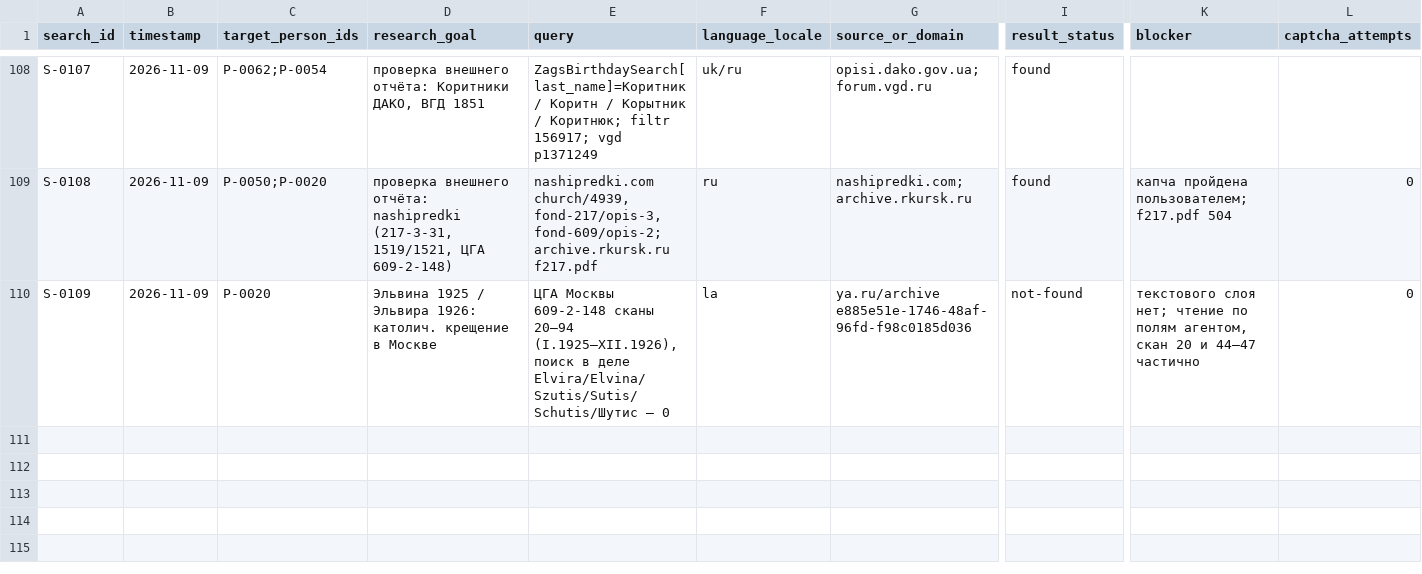
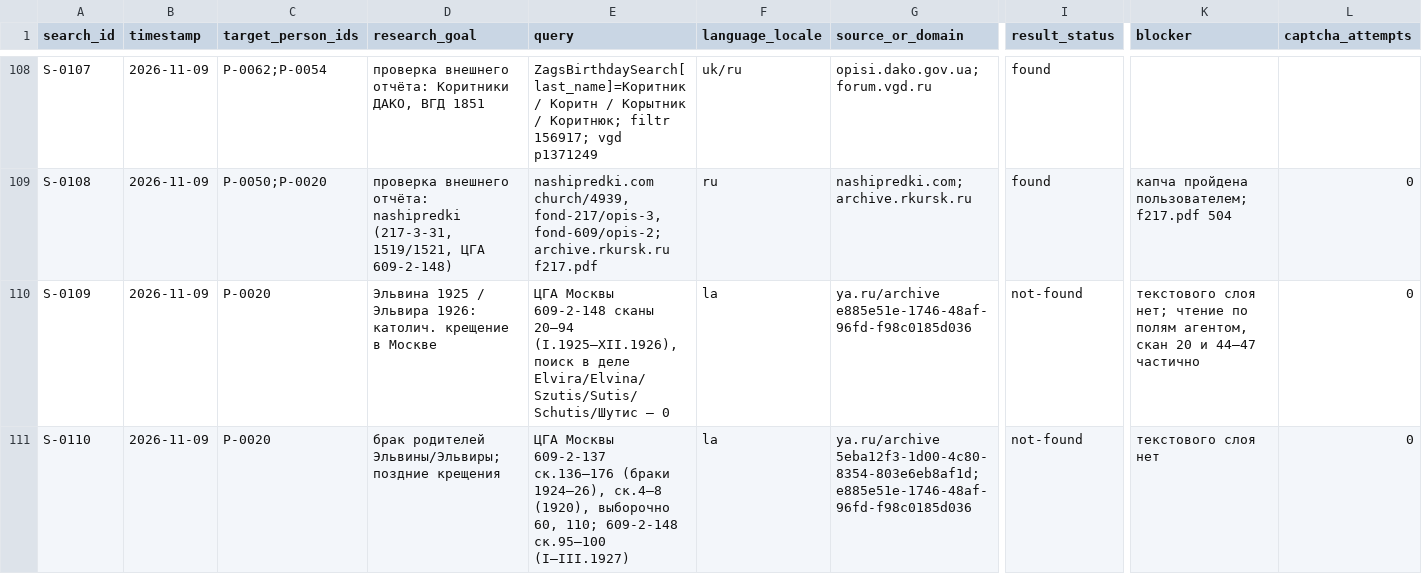
Before and after one commit to sokomishalov/komarova-genealogy, a CSV file: case/search-log.csv, drawn as a sheet; only a part is shown, gaps mark what is left out; rows hold the shown columns only; the diff names each change by its address in the sheet, - before the commit and + after, or states it on an @@ line.

Commit message:
609-2-137 браки 1924–26: Шутисов нет

```diff
--- a/case/search-log.csv
+++ b/case/search-log.csv
+row 111: S-0110 | 2026-11-09 | P-0020 | брак родителей Эльвины/Эльвиры; поздние крещения | ЦГА Москвы 609-2-137 ск.136–176 (браки 1924–26), ск.4–8 (1920), выборочно 60, 110; 609-2-148 ск.95–100 (I–III.1927) | la | ya.ru/archive 5eba12f3-1d00-4c80-8354-803e6eb8af1d; e885e51e-1746-48af-96fd-f98c0185d036 | not-found | текстового слоя нет | 0
```
Also changed, not shown: 1 other file.
